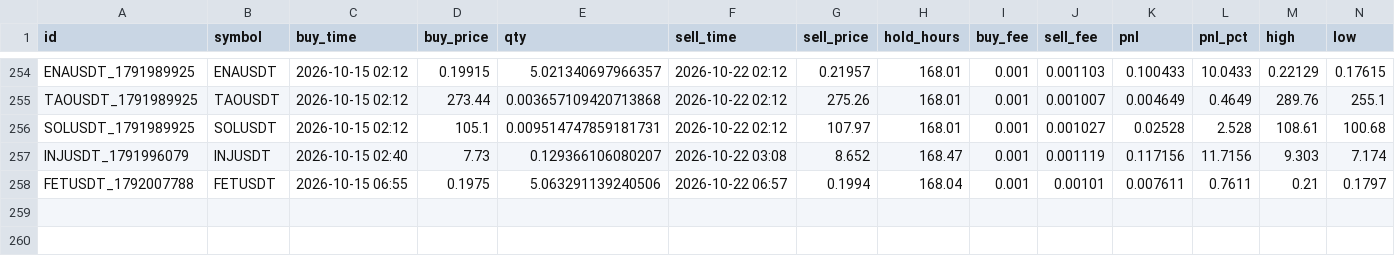
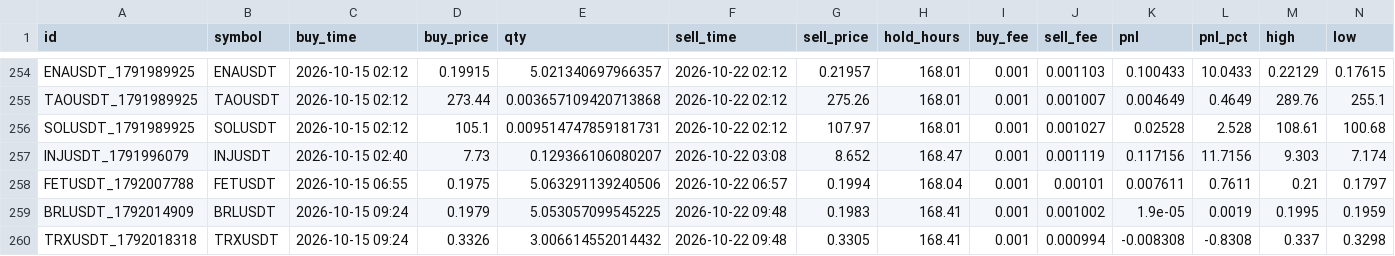
Before and after one commit to hiro1980umare/mexcscreener, a CSV file: paper_trades.csv, drawn as a sheet; only a part is shown, gaps mark what is left out; rows hold the shown columns only; the diff names each change by its address in the sheet, - before the commit and + after, or states it on an @@ line.

```diff
--- a/paper_trades.csv
+++ b/paper_trades.csv
+row 259: BRLUSDT_1792014909 | BRLUSDT | 2026-10-15 09:24 | 0.1979 | 5.053057099545225 | 2026-10-22 09:48 | 0.1983 | 168.41 | 0.001 | 0.001002 | 1.9e-05 | 0.0019 | 0.1995 | 0.1959
+row 260: TRXUSDT_1792018318 | TRXUSDT | 2026-10-15 09:24 | 0.3326 | 3.006614552014432 | 2026-10-22 09:48 | 0.3305 | 168.41 | 0.001 | 0.000994 | -0.008308 | -0.8308 | 0.337 | 0.3298
```
Also changed, not shown: 7 other files.
